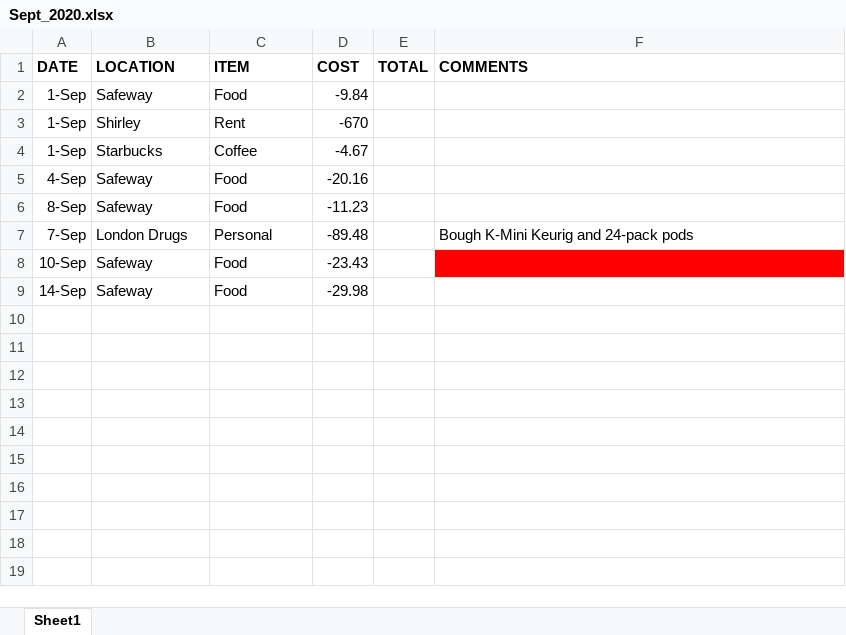
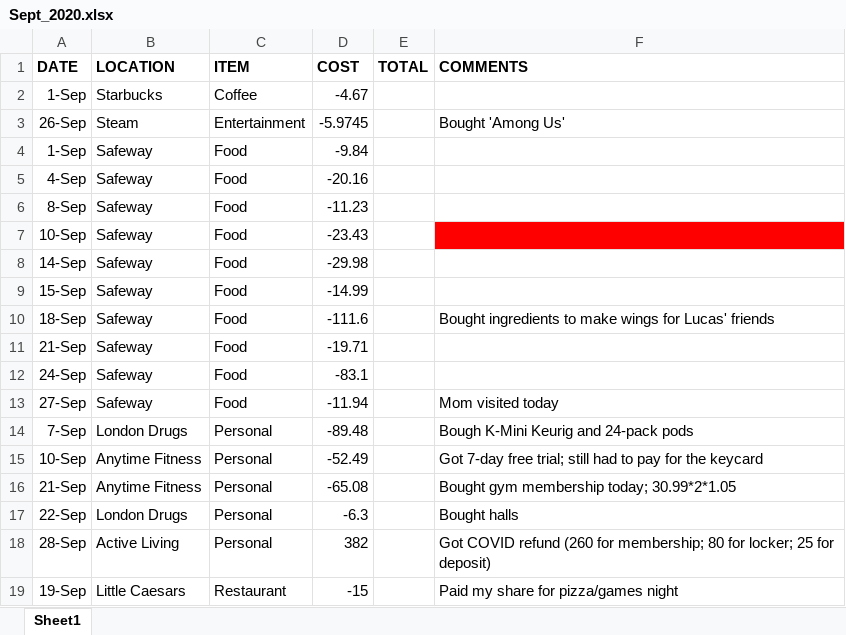
Before and after one commit to cozy-fox/FinanceAnalysis, an Excel workbook: Finance_Data/2020/Sept_2020.xlsx, sheet Sheet1, drawn as a sheet; values as stored, in another font and other column widths than the file's, no borders; removed rows and columns are numbered as before the commit, all else as after; the diff names each change by its address in the sheet, - before the commit and + after, or states it on an @@ line.

```diff
--- a/Finance_Data/2020/Sept_2020.xlsx (sheet Sheet1)
+++ b/Finance_Data/2020/Sept_2020.xlsx (sheet Sheet1)
@@ row 4 moved to row 2: 1-Sep @@
+row 3: 26-Sep | Steam | Entertainment | -5.9745 |  | Bought 'Among Us'
-row 3: 1-Sep | Shirley | Rent | -670
+row 9: 15-Sep | Safeway | Food | -14.99
+row 10: 18-Sep | Safeway | Food | -111.6 |  | Bought ingredients to make wings for Lucas' friends
+row 11: 21-Sep | Safeway | Food | -19.71
+row 12: 24-Sep | Safeway | Food | -83.1
+row 13: 27-Sep | Safeway | Food | -11.94 |  | Mom visited today
@@ row 7 moved to row 14: 7-Sep @@
+row 15: 10-Sep | Anytime Fitness | Personal | -52.49 |  | Got 7-day free trial; still had to pay for the keycard
+row 16: 21-Sep | Anytime Fitness | Personal | -65.08 |  | Bought gym membership today; 30.99*2*1.05
+row 17: 22-Sep | London Drugs | Personal | -6.3 |  | Bought halls
+row 18: 28-Sep | Active Living | Personal | 382 |  | Got COVID refund (260 for membership; 80 for locker; 25 for deposit)
+row 19: 19-Sep | Little Caesars | Restaurant | -15 |  | Paid my share for pizza/games night
```
Also changed, not shown: Finance_Data.xlsx, Finance_Data/2018/Dec_2018.xlsx, 27 other files.
